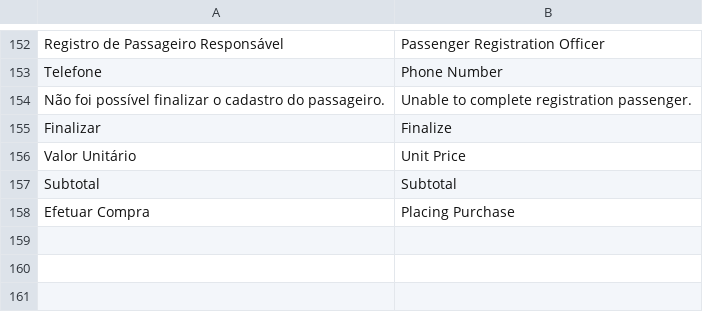
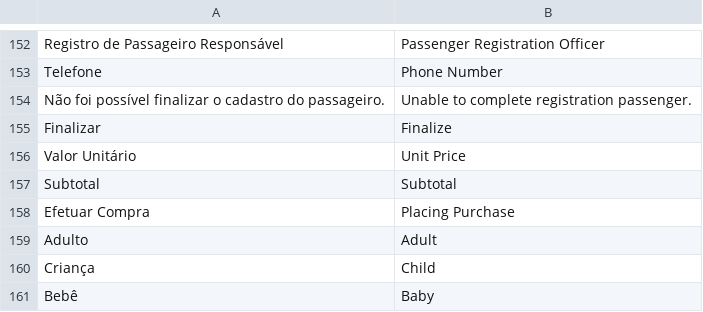
Before and after one commit to gabrielrtakeda/app-comprar-passagens-aereas, a CSV file: modules/Translation/Languages/uk.csv, drawn as a sheet; only a part is shown, gaps mark what is left out.

```diff
--- a/modules/Translation/Languages/uk.csv
+++ b/modules/Translation/Languages/uk.csv
@@ -158 +158,4 @@ Subtotal;Subtotal
 Efetuar Compra;Placing Purchase
+Adulto;Adult
+Criança;Child
+Bebê;Baby
```
Also changed, not shown: modules/Translation/Languages/br.csv, 7 other files.
